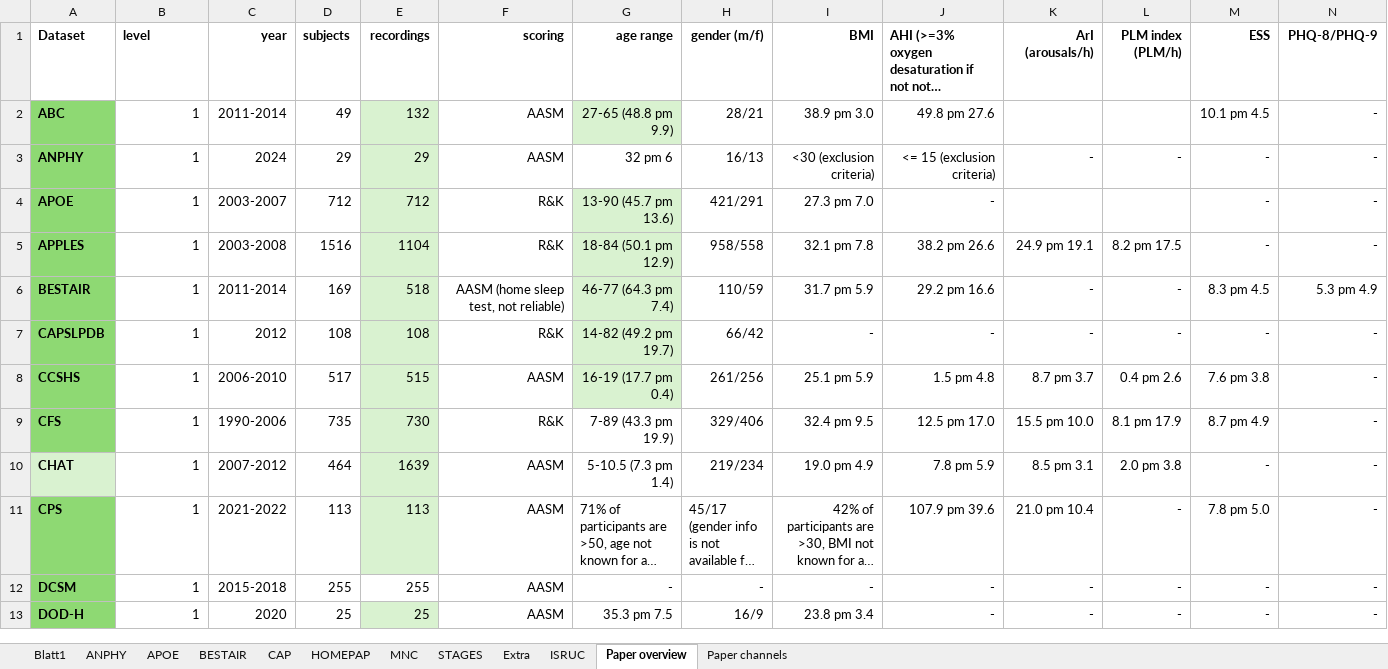
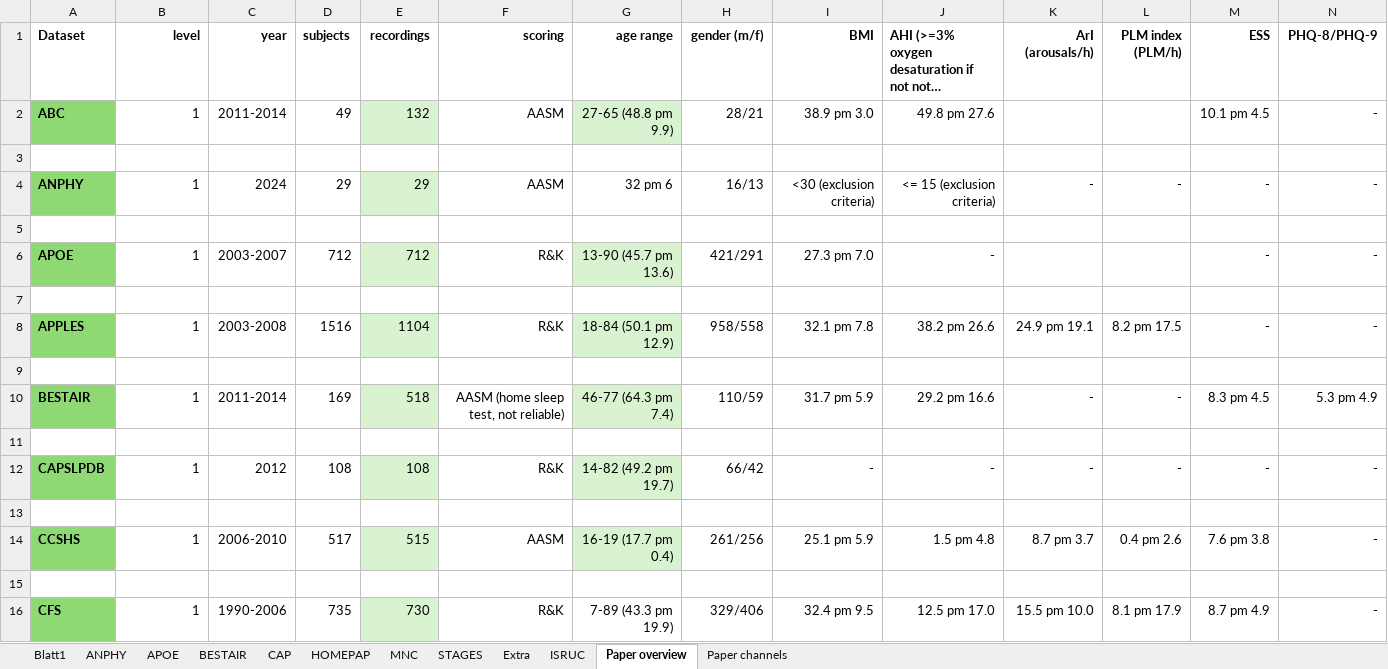
Before and after one commit to mtec-TUB/pillowcase, an Excel workbook: Datasets_Catalogue.xlsx, sheet Paper overview, drawn as a sheet; only a part is shown; the shorter side is filled out with more unchanged rows; long unchanged cells end in …; values as stored, in another font and other column widths than the file's, no borders; rows hold the shown columns only; the diff covers the shown part only; the diff names each change by its address in the sheet, - before the commit and + after, or states it on an @@ line.

```diff
--- a/Datasets_Catalogue.xlsx (sheet Paper overview)
+++ b/Datasets_Catalogue.xlsx (sheet Paper overview)
-B1 alignment: left
+B1 alignment: right
+row 3: (empty)
+row 5: (empty)
+row 7: (empty)
+row 9: (empty)
+row 11: (empty)
+row 13: (empty)
+row 15: (empty)
```
Also changed, not shown: 26 added rows, 1 removed row, 12 edited cells and cell formats elsewhere in this sheet, sheet Paper channels.
